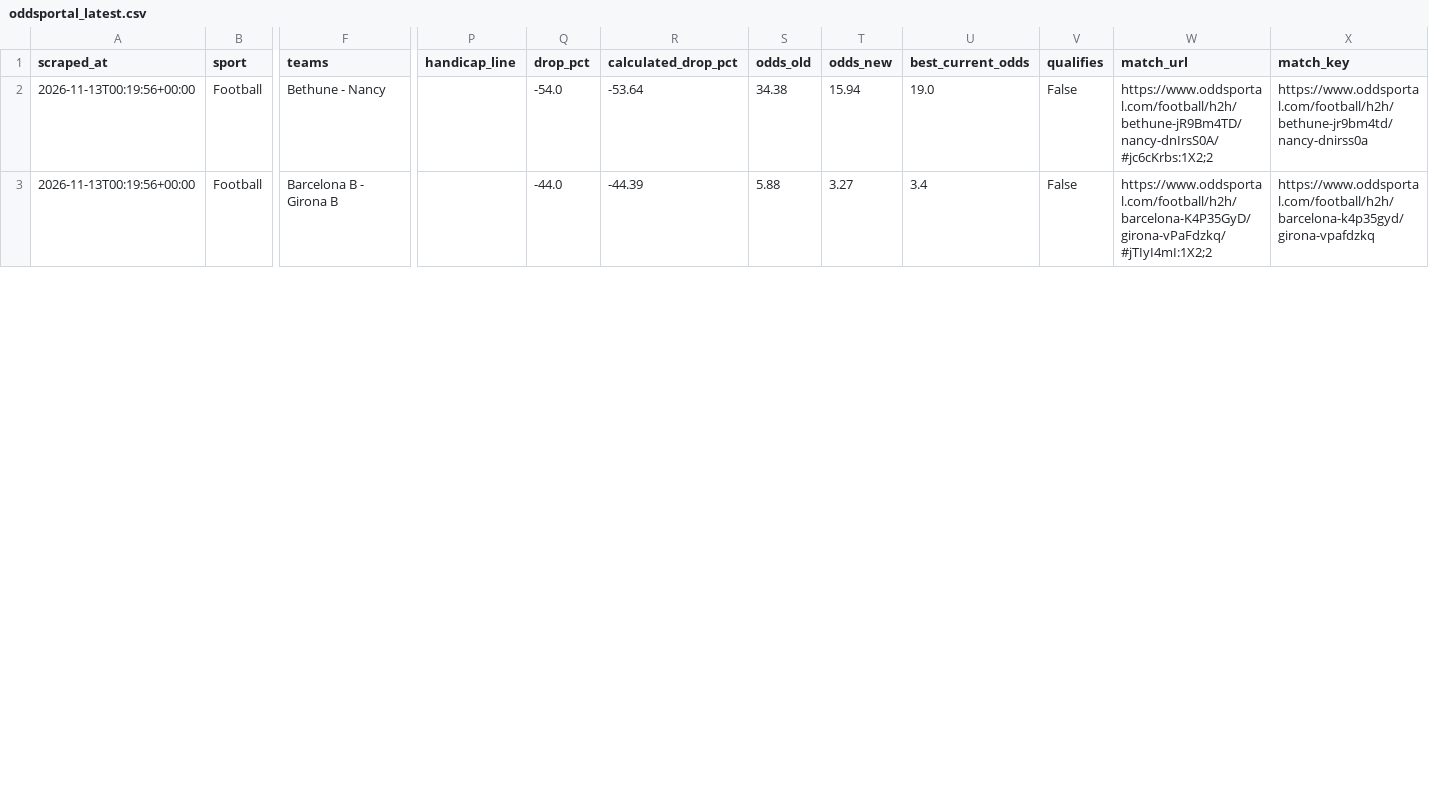
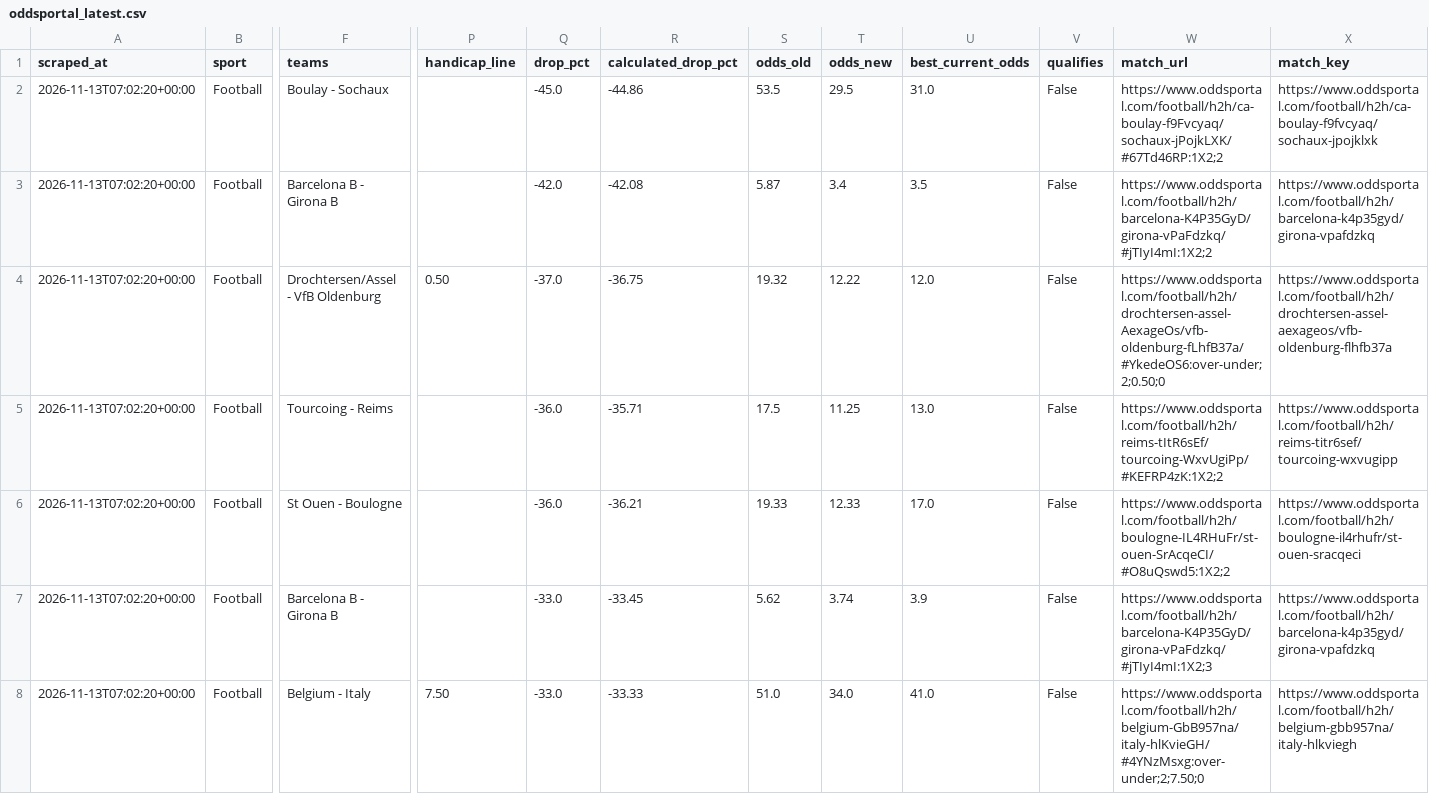
Before and after one commit to Yaretti/oddsportal-parser, a CSV file: data/oddsportal_latest.csv, drawn as a sheet; only a part is shown, gaps mark what is left out; rows hold the shown columns only; the diff covers the shown part only; the diff names each change by its address in the sheet, - before the commit and + after, or states it on an @@ line.

```diff
--- a/data/oddsportal_latest.csv
+++ b/data/oddsportal_latest.csv
-A2:A3 (scraped_at): 2026-11-13T00:19:56+00:00
+A2:A3 (scraped_at): 2026-11-13T07:02:20+00:00
-F2 (teams): Bethune - Nancy
+F2 (teams): Boulay - Sochaux
-Q2 (drop_pct): -54.0
+Q2 (drop_pct): -45.0
-R2 (calculated_drop_pct): -53.64
+R2 (calculated_drop_pct): -44.86
-S2 (odds_old): 34.38
+S2 (odds_old): 53.5
-T2 (odds_new): 15.94
+T2 (odds_new): 29.5
-U2 (best_current_odds): 19.0
+U2 (best_current_odds): 31.0
-W2 (match_url): https://www.oddsportal.com/football/h2h/bethune-jR9Bm4TD/nancy-dnIrsS0A/#jc6cKrbs:1X2;2
+W2 (match_url): https://www.oddsportal.com/football/h2h/ca-boulay-f9Fvcyaq/sochaux-jPojkLXK/#67Td46RP:1X2;2
-X2 (match_key): https://www.oddsportal.com/football/h2h/bethune-jr9bm4td/nancy-dnirss0a
+X2 (match_key): https://www.oddsportal.com/football/h2h/ca-boulay-f9fvcyaq/sochaux-jpojklxk
-Q3 (drop_pct): -44.0
+Q3 (drop_pct): -42.0
-R3 (calculated_drop_pct): -44.39
+R3 (calculated_drop_pct): -42.08
-S3 (odds_old): 5.88
+S3 (odds_old): 5.87
-T3 (odds_new): 3.27
+T3 (odds_new): 3.4
-U3 (best_current_odds): 3.4
+U3 (best_current_odds): 3.5
+row 4: 2026-11-13T07:02:20+00:00 | Football | Drochtersen/Assel - VfB Oldenburg | 0.50 | -37.0 | -36.75 | 19.32 | 12.22 | 12.0 | False | https://www.oddsportal.com/football/h2h/drochtersen-assel-AexageOs/vfb-oldenburg-fLhfB37a/#YkedeOS6:over-under;2;0.50;0 | https://www.oddsportal.com/football/h2h/drochtersen-assel-aexageos/vfb-oldenburg-flhfb37a
+row 5: 2026-11-13T07:02:20+00:00 | Football | Tourcoing - Reims |  | -36.0 | -35.71 | 17.5 | 11.25 | 13.0 | False | https://www.oddsportal.com/football/h2h/reims-tItR6sEf/tourcoing-WxvUgiPp/#KEFRP4zK:1X2;2 | https://www.oddsportal.com/football/h2h/reims-titr6sef/tourcoing-wxvugipp
+row 6: 2026-11-13T07:02:20+00:00 | Football | St Ouen - Boulogne |  | -36.0 | -36.21 | 19.33 | 12.33 | 17.0 | False | https://www.oddsportal.com/football/h2h/boulogne-IL4RHuFr/st-ouen-SrAcqeCI/#O8uQswd5:1X2;2 | https://www.oddsportal.com/football/h2h/boulogne-il4rhufr/st-ouen-sracqeci
+row 7: 2026-11-13T07:02:20+00:00 | Football | Barcelona B - Girona B |  | -33.0 | -33.45 | 5.62 | 3.74 | 3.9 | False | https://www.oddsportal.com/football/h2h/barcelona-K4P35GyD/girona-vPaFdzkq/#jTIyI4mI:1X2;3 | https://www.oddsportal.com/football/h2h/barcelona-k4p35gyd/girona-vpafdzkq
+row 8: 2026-11-13T07:02:20+00:00 | Football | Belgium - Italy | 7.50 | -33.0 | -33.33 | 51.0 | 34.0 | 41.0 | False | https://www.oddsportal.com/football/h2h/belgium-GbB957na/italy-hlKvieGH/#4YNzMsxg:over-under;2;7.50;0 | https://www.oddsportal.com/football/h2h/belgium-gbb957na/italy-hlkviegh
```
Also changed, not shown: 2 added rows, 3 removed rows and 5 edited cells elsewhere in this file, data/oddsportal_history.csv, data/oddsportal_movement.csv, 3 other files.
